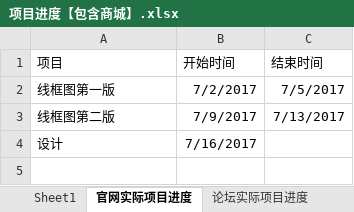
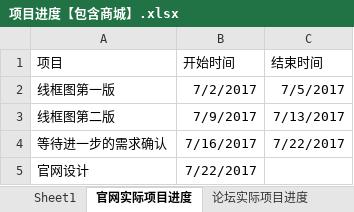
Before and after one commit to jeawy/gls, an Excel workbook: 项目进度【包含商城】.xlsx, sheet 官网实际项目进度, drawn as a sheet; values as stored, in another font and other column widths than the file's, no borders; removed rows and columns are numbered as before the commit, all else as after; the diff names each change by its address in the sheet, - before the commit and + after, or states it on an @@ line.

```diff
--- a/项目进度【包含商城】.xlsx (sheet 官网实际项目进度)
+++ b/项目进度【包含商城】.xlsx (sheet 官网实际项目进度)
-row 4: 设计 | 7/16/2017
+row 4: 等待进一步的需求确认 | 7/16/2017 | 7/22/2017
+row 5: 官网设计 | 7/22/2017
```
Also changed, not shown: charts or pictures, 5 other files.
